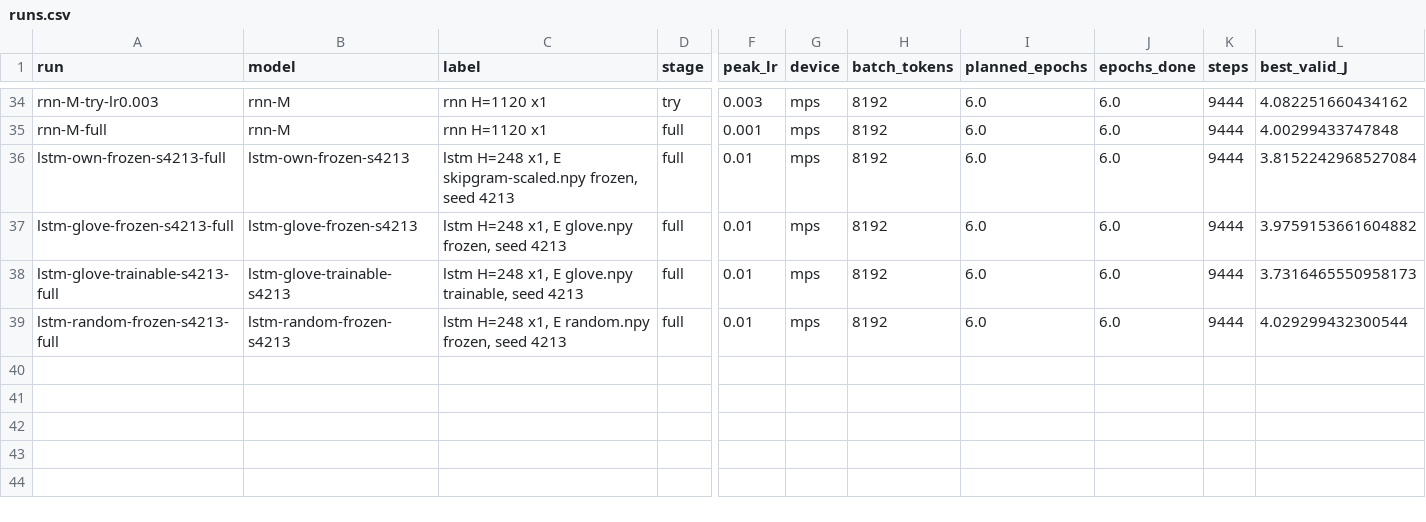
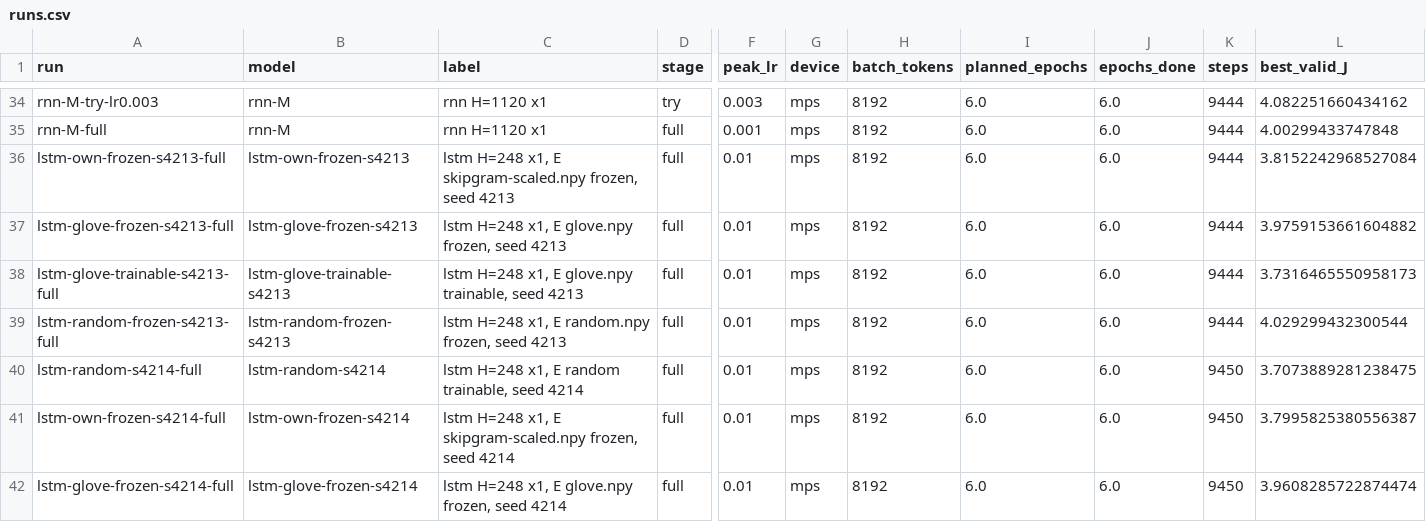
Before and after one commit to kr7001/dsa4213-assignment, a CSV file: results/runs.csv, drawn as a sheet; only a part is shown, gaps mark what is left out; rows hold the shown columns only; the diff names each change by its address in the sheet, - before the commit and + after, or states it on an @@ line.

Commit message:
Part II: seed 4214

```diff
--- a/results/runs.csv
+++ b/results/runs.csv
+row 40: lstm-random-s4214-full | lstm-random-s4214 | lstm H=248 x1, E random trainable, seed 4214 | full | 0.01 | mps | 8192 | 6.0 | 6.0 | 9450 | 3.7073889281238475
+row 41: lstm-own-frozen-s4214-full | lstm-own-frozen-s4214 | lstm H=248 x1, E skipgram-scaled.npy frozen, seed 4214 | full | 0.01 | mps | 8192 | 6.0 | 6.0 | 9450 | 3.7995825380556387
+row 42: lstm-glove-frozen-s4214-full | lstm-glove-frozen-s4214 | lstm H=248 x1, E glove.npy frozen, seed 4214 | full | 0.01 | mps | 8192 | 6.0 | 6.0 | 9450 | 3.9608285722874474
```
Also changed, not shown: 4 other files.
